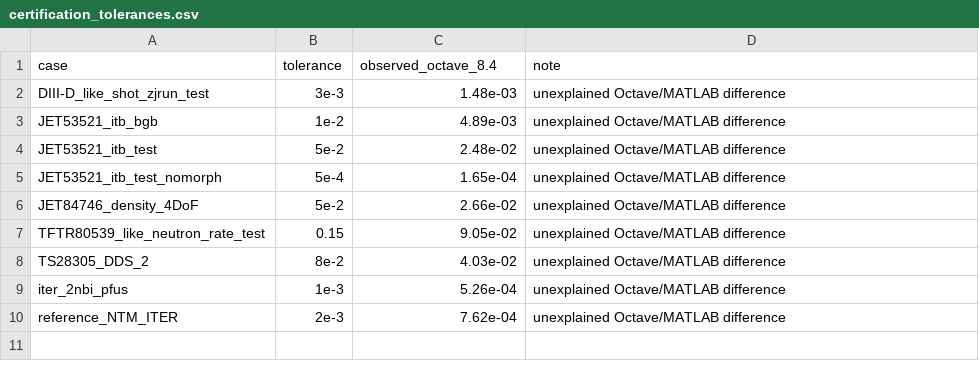
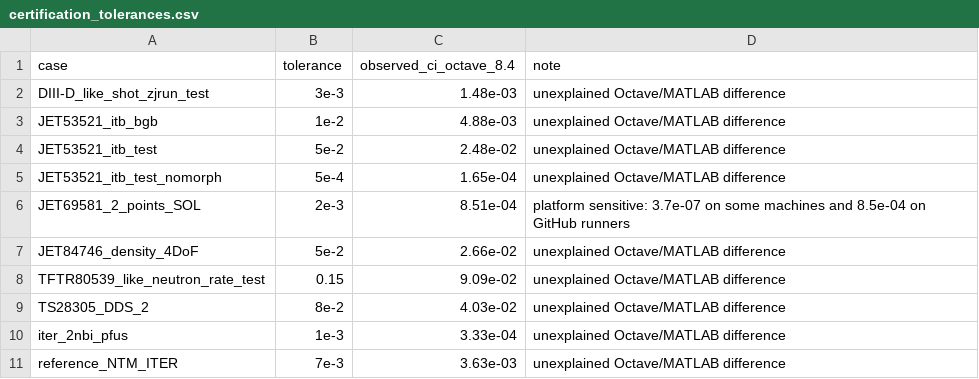
Before and after one commit to IRFM/METIS, a CSV file: octave/certification_tolerances.csv, drawn as a sheet.

```diff
--- a/octave/certification_tolerances.csv
+++ b/octave/certification_tolerances.csv
@@ -1,10 +1,11 @@
-case,tolerance,observed_octave_8.4,note
+case,tolerance,observed_ci_octave_8.4,note
 DIII-D_like_shot_zjrun_test,3e-3,1.48e-03,unexplained Octave/MATLAB difference
-JET53521_itb_bgb,1e-2,4.89e-03,unexplained Octave/MATLAB difference
+JET53521_itb_bgb,1e-2,4.88e-03,unexplained Octave/MATLAB difference
 JET53521_itb_test,5e-2,2.48e-02,unexplained Octave/MATLAB difference
 JET53521_itb_test_nomorph,5e-4,1.65e-04,unexplained Octave/MATLAB difference
+JET69581_2_points_SOL,2e-3,8.51e-04,platform sensitive: 3.7e-07 on some machines and 8.5e-04 on GitHub runners
 JET84746_density_4DoF,5e-2,2.66e-02,unexplained Octave/MATLAB difference
-TFTR80539_like_neutron_rate_test,0.15,9.05e-02,unexplained Octave/MATLAB difference
+TFTR80539_like_neutron_rate_test,0.15,9.09e-02,unexplained Octave/MATLAB difference
 TS28305_DDS_2,8e-2,4.03e-02,unexplained Octave/MATLAB difference
-iter_2nbi_pfus,1e-3,5.26e-04,unexplained Octave/MATLAB difference
-reference_NTM_ITER,2e-3,7.62e-04,unexplained Octave/MATLAB difference
+iter_2nbi_pfus,1e-3,3.33e-04,unexplained Octave/MATLAB difference
+reference_NTM_ITER,7e-3,3.63e-03,unexplained Octave/MATLAB difference
```
Also changed, not shown: 1 other file.
